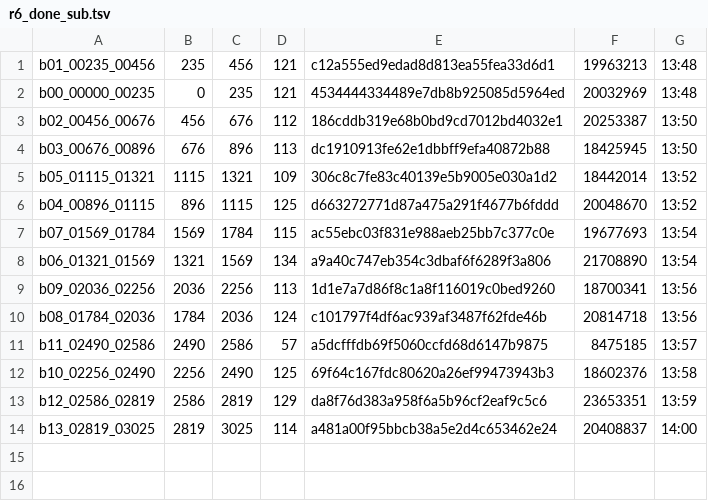
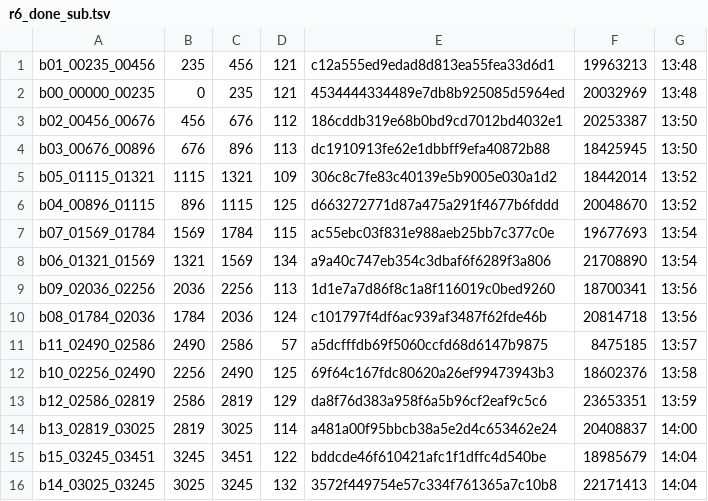
Before and after one commit to sannian66/-_MV_r6b_-, a TSV file: crew/round6/r6_done_sub.tsv, drawn as a sheet; the diff names each change by its address in the sheet, - before the commit and + after, or states it on an @@ line.

Commit message:
自动同步 11-10 22:05

```diff
--- a/crew/round6/r6_done_sub.tsv
+++ b/crew/round6/r6_done_sub.tsv
+row 15: b15_03245_03451 | 3245 | 3451 | 122 | bddcde46f610421afc1f1dffc4d540be | 18985679 | 14:04
+row 16: b14_03025_03245 | 3025 | 3245 | 132 | 3572f449754e57c334f761365a7c10b8 | 22171413 | 14:04
```
